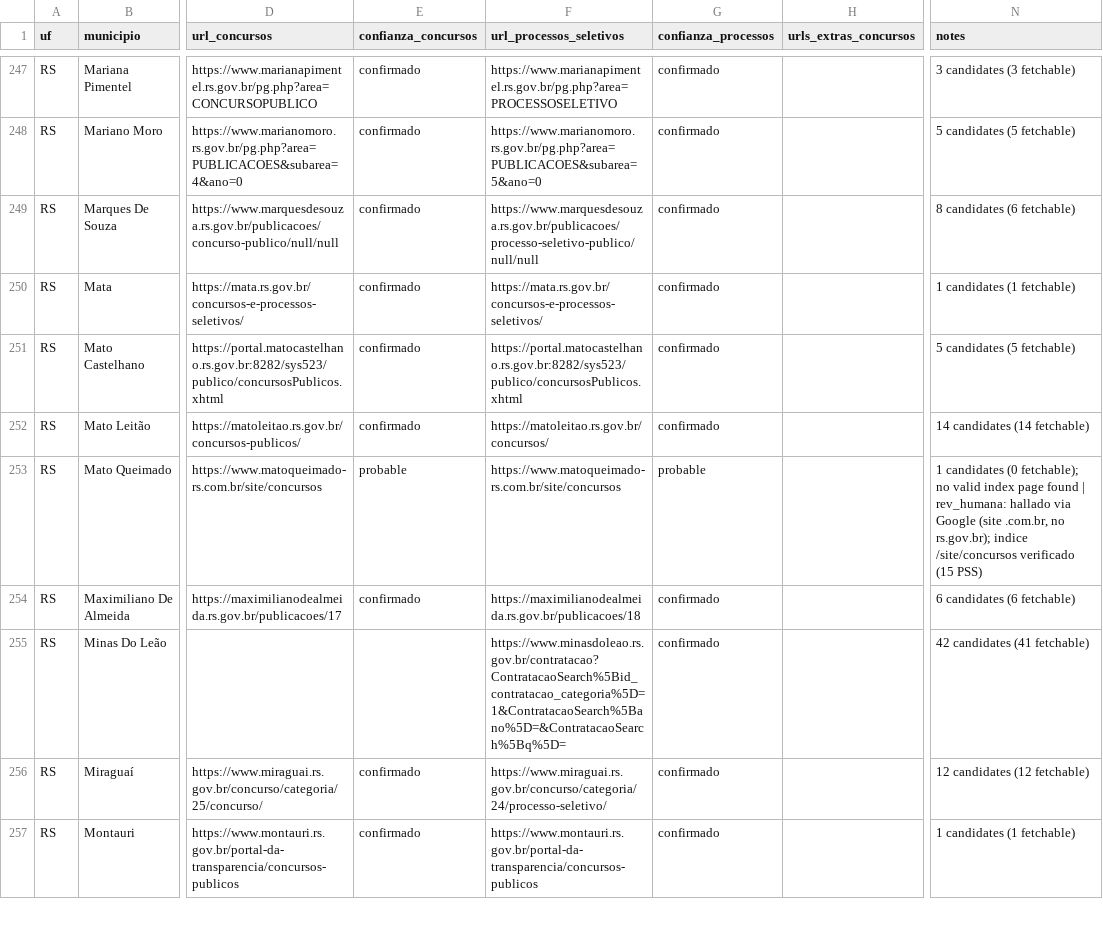
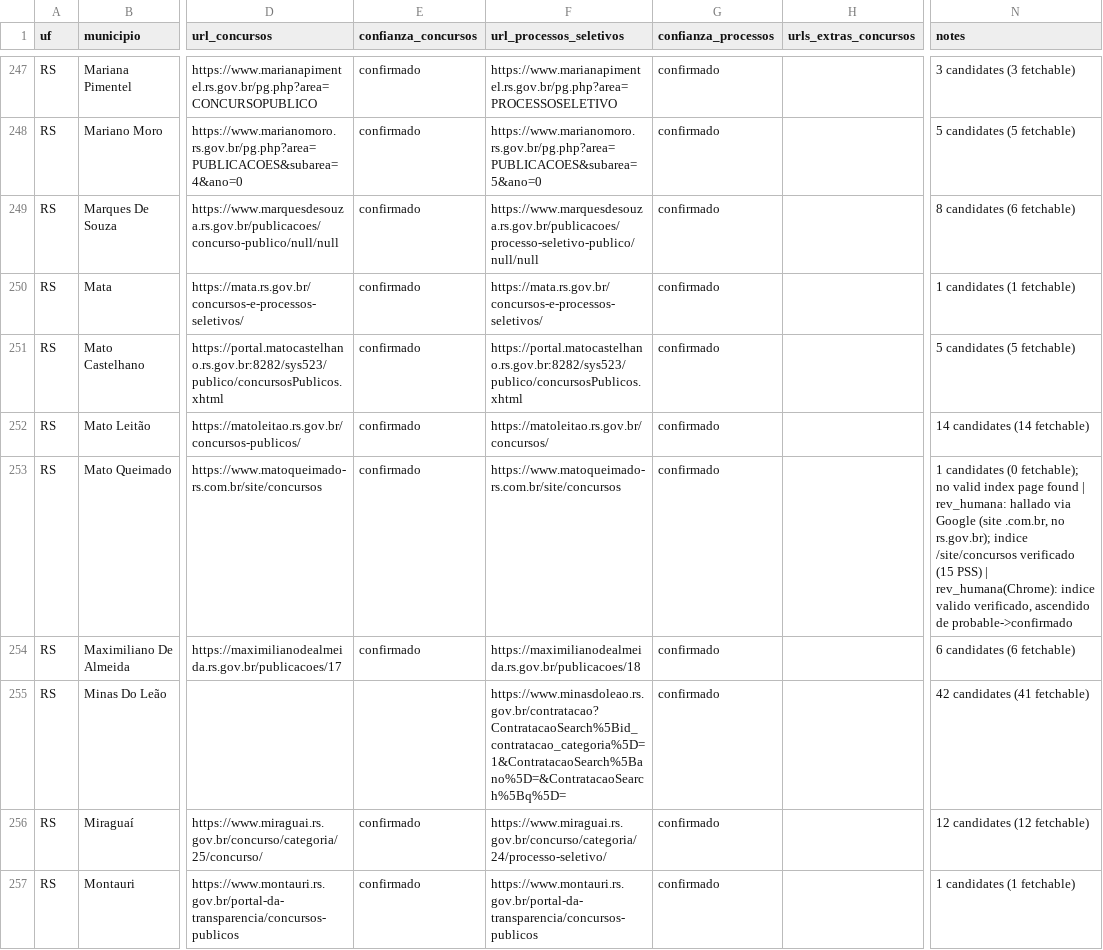
Before and after one commit to luisesantamaria/concursos-tracker, a CSV file: data/fase2/municipios_rs_local.csv, drawn as a sheet; only a part is shown, gaps mark what is left out; the diff covers the shown part only; the diff names each change by its address in the sheet, - before the commit and + after, or states it on an @@ line.

```diff
--- a/data/fase2/municipios_rs_local.csv
+++ b/data/fase2/municipios_rs_local.csv
-E253 (confianza_concursos): probable
+E253 (confianza_concursos): confirmado
-G253 (confianza_processos): probable
+G253 (confianza_processos): confirmado
-N253 (notes): …(15 PSS)
+N253 (notes): …(15 PSS) | rev_humana(Chrome): indice valido verificado, ascendido de probable->confirmado
```
Also changed, not shown: 78 edited cells elsewhere in this file.
